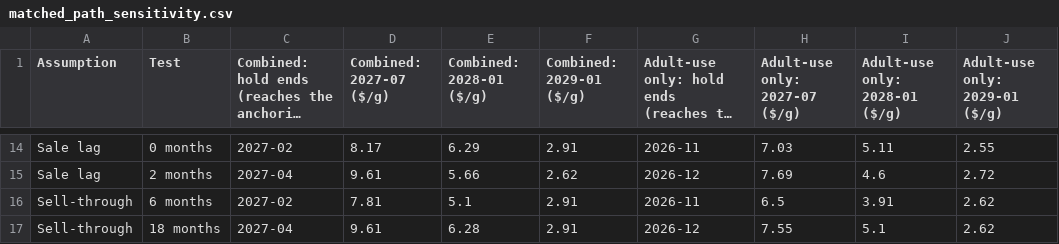
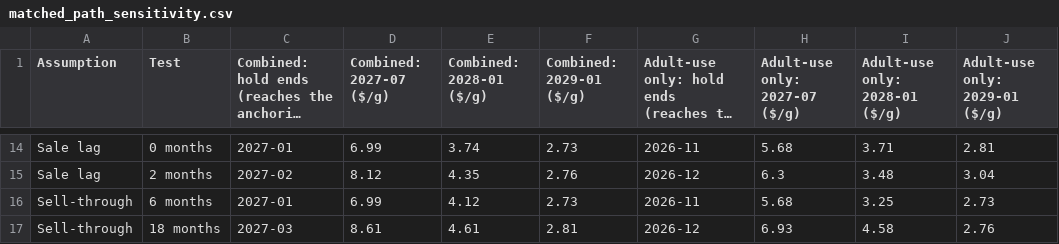
Before and after one commit to tberrismn/minnesota-cannabis-price-scenario, a CSV file: matched_path_sensitivity.csv, drawn as a sheet; only a part is shown, gaps mark what is left out; long unchanged cells end in …; the diff covers the shown part only; the diff names each change by its address in the sheet, - before the commit and + after, or states it on an @@ line.

```diff
--- a/matched_path_sensitivity.csv
+++ b/matched_path_sensitivity.csv
-C14: 2027-02
+C14: 2027-01
-D14 (Combined: 2027-07 ($/g)): 8.17
+D14 (Combined: 2027-07 ($/g)): 6.99
-E14 (Combined: 2028-01 ($/g)): 6.29
+E14 (Combined: 2028-01 ($/g)): 3.74
-F14 (Combined: 2029-01 ($/g)): 2.91
+F14 (Combined: 2029-01 ($/g)): 2.73
-H14 (Adult-use only: 2027-07 ($/g)): 7.03
+H14 (Adult-use only: 2027-07 ($/g)): 5.68
-I14 (Adult-use only: 2028-01 ($/g)): 5.11
+I14 (Adult-use only: 2028-01 ($/g)): 3.71
-J14 (Adult-use only: 2029-01 ($/g)): 2.55
+J14 (Adult-use only: 2029-01 ($/g)): 2.81
-C15: 2027-04
+C15: 2027-02
-D15 (Combined: 2027-07 ($/g)): 9.61
+D15 (Combined: 2027-07 ($/g)): 8.12
-E15 (Combined: 2028-01 ($/g)): 5.66
+E15 (Combined: 2028-01 ($/g)): 4.35
-F15 (Combined: 2029-01 ($/g)): 2.62
+F15 (Combined: 2029-01 ($/g)): 2.76
-H15 (Adult-use only: 2027-07 ($/g)): 7.69
+H15 (Adult-use only: 2027-07 ($/g)): 6.3
-I15 (Adult-use only: 2028-01 ($/g)): 4.6
+I15 (Adult-use only: 2028-01 ($/g)): 3.48
-J15 (Adult-use only: 2029-01 ($/g)): 2.72
+J15 (Adult-use only: 2029-01 ($/g)): 3.04
-C16: 2027-02
+C16: 2027-01
-D16 (Combined: 2027-07 ($/g)): 7.81
+D16 (Combined: 2027-07 ($/g)): 6.99
-E16 (Combined: 2028-01 ($/g)): 5.1
+E16 (Combined: 2028-01 ($/g)): 4.12
-F16 (Combined: 2029-01 ($/g)): 2.91
+F16 (Combined: 2029-01 ($/g)): 2.73
-H16 (Adult-use only: 2027-07 ($/g)): 6.5
+H16 (Adult-use only: 2027-07 ($/g)): 5.68
-I16 (Adult-use only: 2028-01 ($/g)): 3.91
+I16 (Adult-use only: 2028-01 ($/g)): 3.25
-J16 (Adult-use only: 2029-01 ($/g)): 2.62
+J16 (Adult-use only: 2029-01 ($/g)): 2.73
-C17: 2027-04
+C17: 2027-03
-D17 (Combined: 2027-07 ($/g)): 9.61
+D17 (Combined: 2027-07 ($/g)): 8.61
-E17 (Combined: 2028-01 ($/g)): 6.28
+E17 (Combined: 2028-01 ($/g)): 4.61
-F17 (Combined: 2029-01 ($/g)): 2.91
+F17 (Combined: 2029-01 ($/g)): 2.81
-H17 (Adult-use only: 2027-07 ($/g)): 7.55
+H17 (Adult-use only: 2027-07 ($/g)): 6.93
-I17 (Adult-use only: 2028-01 ($/g)): 5.1
+I17 (Adult-use only: 2028-01 ($/g)): 4.58
-J17 (Adult-use only: 2029-01 ($/g)): 2.62
+J17 (Adult-use only: 2029-01 ($/g)): 2.76
```
Also changed, not shown: 130 edited cells elsewhere in this file, chart_matched_path.csv, harmonized_prices.csv, 22 other files.
